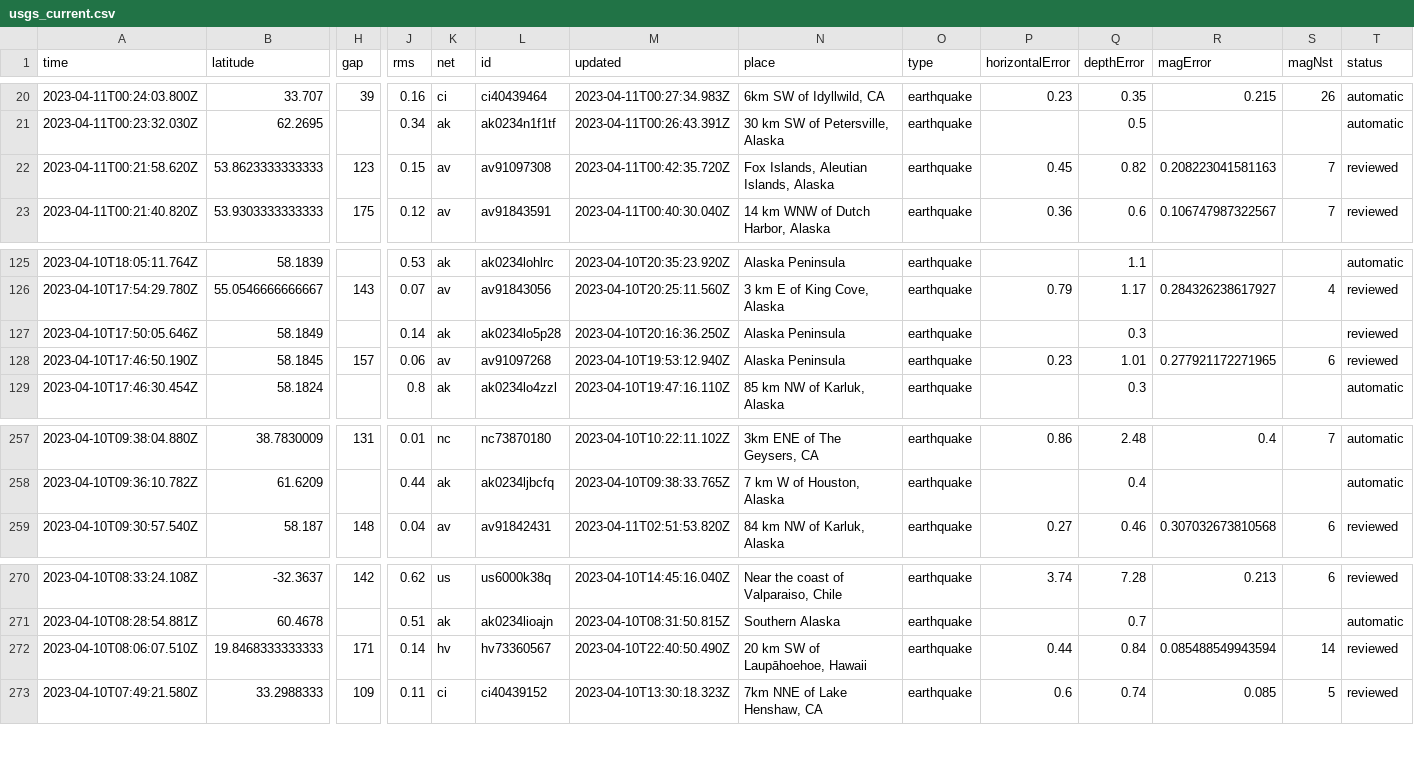
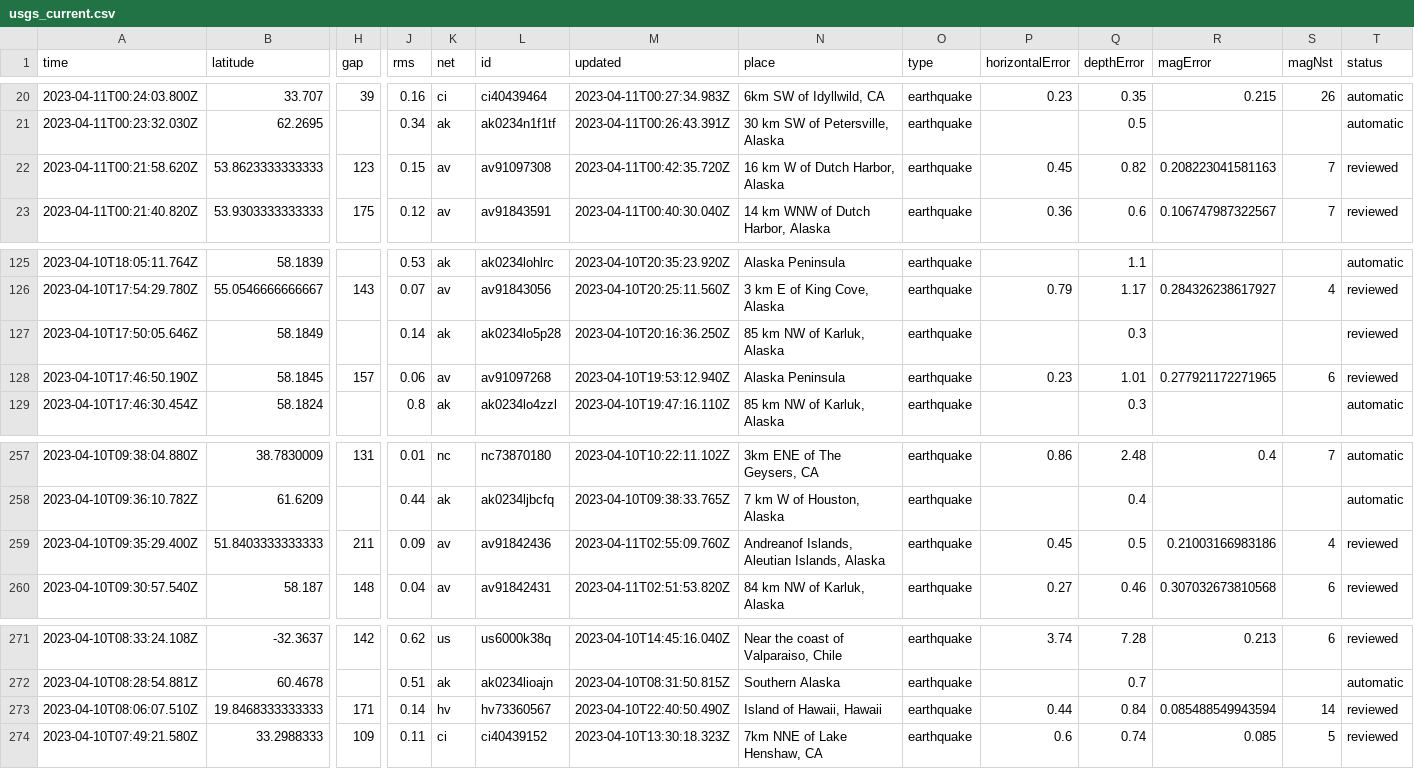
Before and after one commit to aadittambe/first-github-action, a CSV file: usgs_current.csv, drawn as a sheet; only a part is shown, gaps mark what is left out; addresses are those after the commit; rows hold the shown columns only; the diff names each change by its address in the sheet, - before the commit and + after, or states it on an @@ line.

```diff
--- a/usgs_current.csv
+++ b/usgs_current.csv
-N22 (place): Fox Islands, Aleutian Islands, Alaska
+N22 (place): 16 km W of Dutch Harbor, Alaska
-N127 (place): Alaska Peninsula
+N127 (place): 85 km NW of Karluk, Alaska
+row 259: 2023-04-10T09:35:29.400Z | 51.8403333333333 | 211 | 0.09 | av | av91842436 | 2023-04-11T02:55:09.760Z | Andreanof Islands, Aleutian Islands, Alaska | earthquake | 0.45 | 0.5 | 0.21003166983186 | 4 | reviewed
-N273 (place): 20 km SW of Laupāhoehoe, Hawaii
+N273 (place): Island of Hawaii, Hawaii
```
